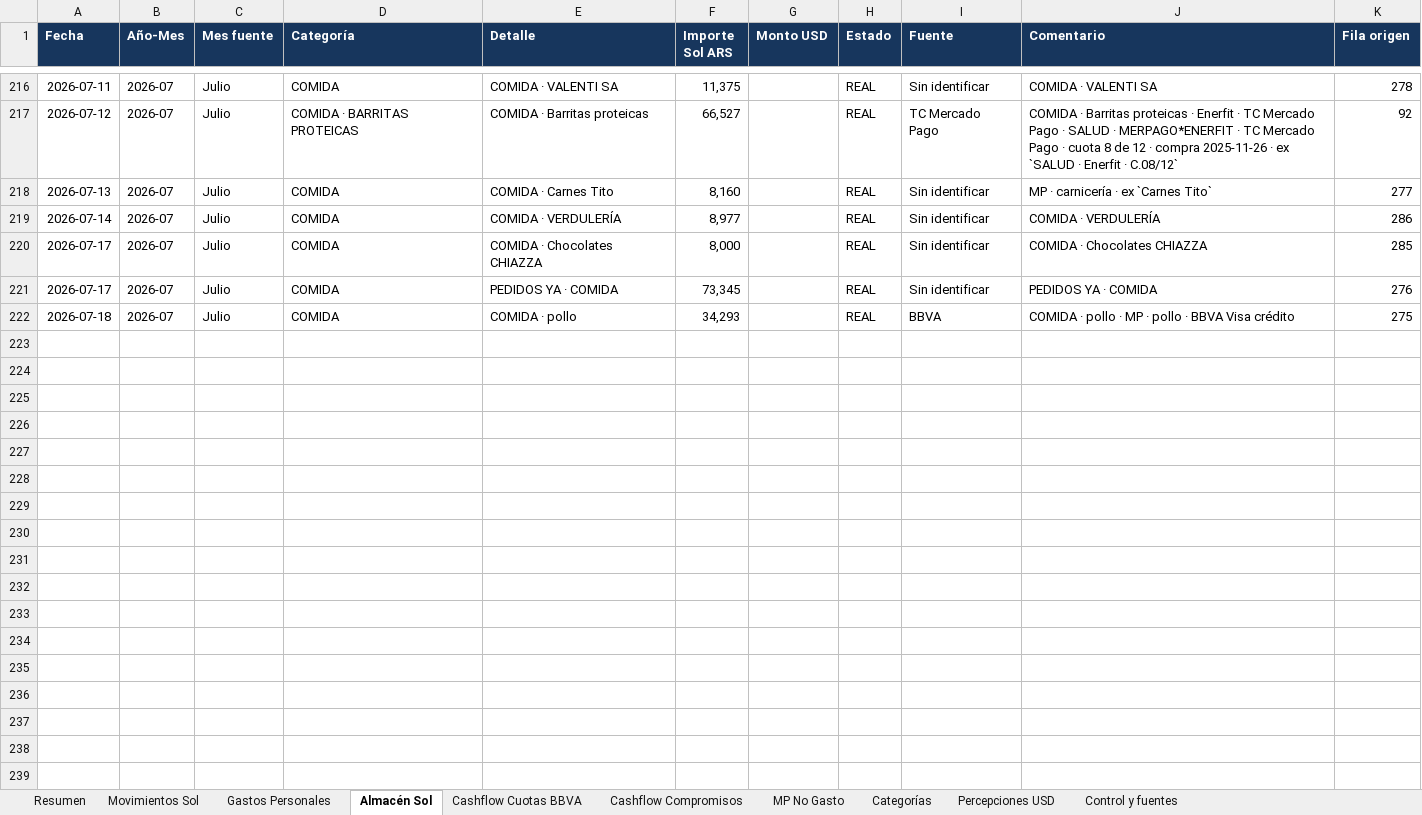
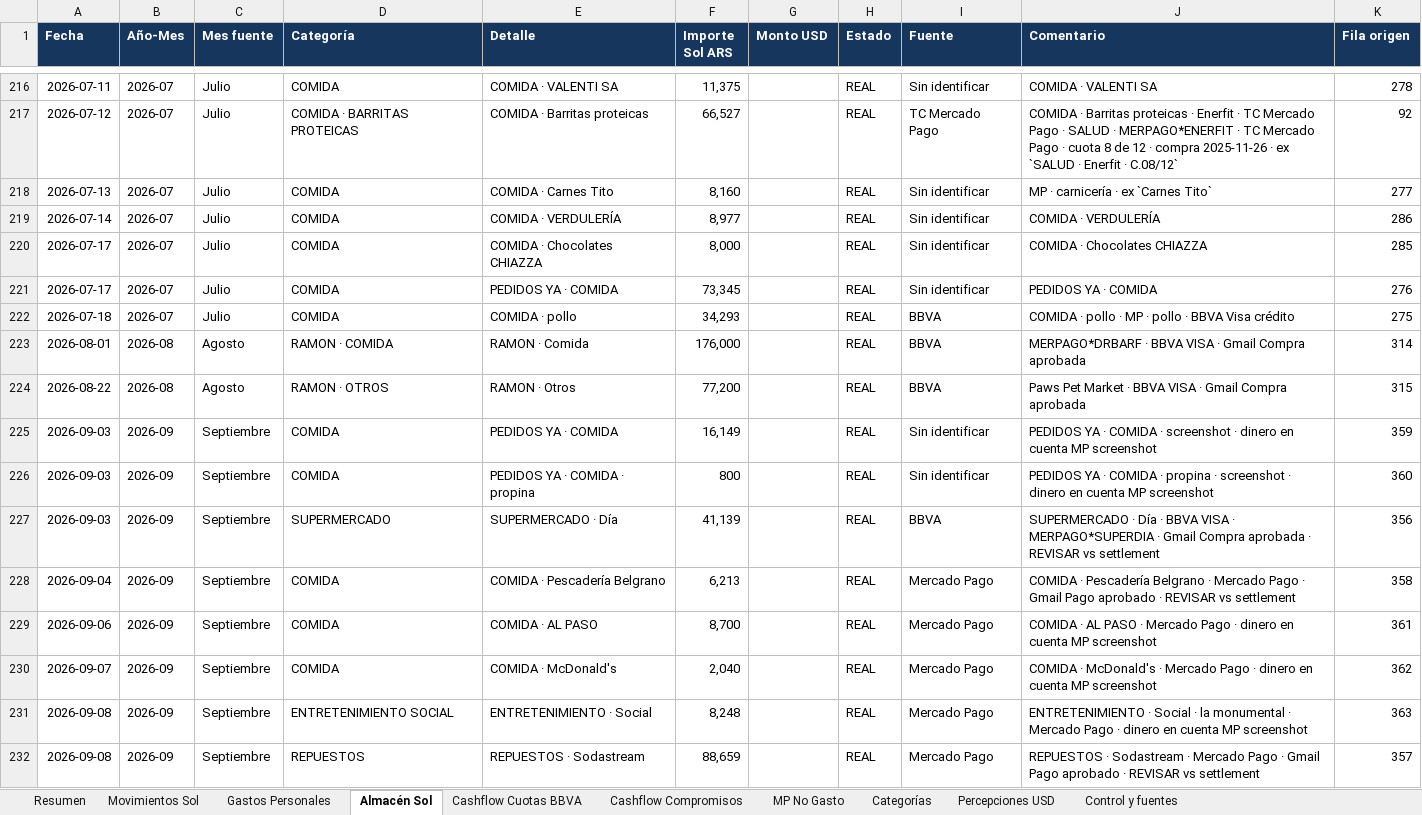
Before and after one commit to solzito148/budget, an Excel workbook: SOL/Gastos_SOL_2026.xlsx, sheet Almacén Sol, drawn as a sheet; only a part is shown, gaps mark what is left out; values as stored, in another font and other column widths than the file's, no borders; table styles not drawn; the diff covers the shown part only; the diff names each change by its address in the sheet, - before the commit and + after, or states it on an @@ line.

```diff
--- a/SOL/Gastos_SOL_2026.xlsx (sheet Almacén Sol)
+++ b/SOL/Gastos_SOL_2026.xlsx (sheet Almacén Sol)
+row 223: 2026-08-01 | 2026-08 | Agosto | RAMON · COMIDA | RAMON · Comida | 176,000 |  | REAL | BBVA | MERPAGO*DRBARF · BBVA VISA · Gmail Compra aprobada | 314
+row 224: 2026-08-22 | 2026-08 | Agosto | RAMON · OTROS | RAMON · Otros | 77,200 |  | REAL | BBVA | Paws Pet Market · BBVA VISA · Gmail Compra aprobada | 315
+row 225: 2026-09-03 | 2026-09 | Septiembre | COMIDA | PEDIDOS YA · COMIDA | 16,149 |  | REAL | Sin identificar | PEDIDOS YA · COMIDA · screenshot · dinero en cuenta MP screenshot | 359
+row 226: 2026-09-03 | 2026-09 | Septiembre | COMIDA | PEDIDOS YA · COMIDA · propina | 800 |  | REAL | Sin identificar | PEDIDOS YA · COMIDA · propina · screenshot · dinero en cuenta MP screenshot | 360
+row 227: 2026-09-03 | 2026-09 | Septiembre | SUPERMERCADO | SUPERMERCADO · Día | 41,139 |  | REAL | BBVA | SUPERMERCADO · Día · BBVA VISA · MERPAGO*SUPERDIA · Gmail Compra aprobada · REVISAR vs settlement | 356
+row 228: 2026-09-04 | 2026-09 | Septiembre | COMIDA | COMIDA · Pescadería Belgrano | 6,213 |  | REAL | Mercado Pago | COMIDA · Pescadería Belgrano · Mercado Pago · Gmail Pago aprobado · REVISAR vs settlement | 358
+row 229: 2026-09-06 | 2026-09 | Septiembre | COMIDA | COMIDA · AL PASO | 8,700 |  | REAL | Mercado Pago | COMIDA · AL PASO · Mercado Pago · dinero en cuenta MP screenshot | 361
+row 230: 2026-09-07 | 2026-09 | Septiembre | COMIDA | COMIDA · McDonald's | 2,040 |  | REAL | Mercado Pago | COMIDA · McDonald's · Mercado Pago · dinero en cuenta MP screenshot | 362
+row 231: 2026-09-08 | 2026-09 | Septiembre | ENTRETENIMIENTO SOCIAL | ENTRETENIMIENTO · Social | 8,248 |  | REAL | Mercado Pago | ENTRETENIMIENTO · Social · la monumental · Mercado Pago · dinero en cuenta MP screenshot | 363
+row 232: 2026-09-08 | 2026-09 | Septiembre | REPUESTOS | REPUESTOS · Sodastream | 88,659 |  | REAL | Mercado Pago | REPUESTOS · Sodastream · Mercado Pago · Gmail Pago aprobado · REVISAR vs settlement | 357
```
Also changed, not shown: 22 added rows and 2 edited cells elsewhere in this sheet, sheet Movimientos Sol, sheet Gastos Personales, sheet MP No Gasto, sheet Cashflow Compromisos, sheet Categorías, sheet Cashflow Cuotas BBVA, 2 more sheets, AVA/Gastos_AVA_2026.xlsx, CIUDAD/Gastos_CIUDAD_1132_2026.xlsx, 6 other files.
